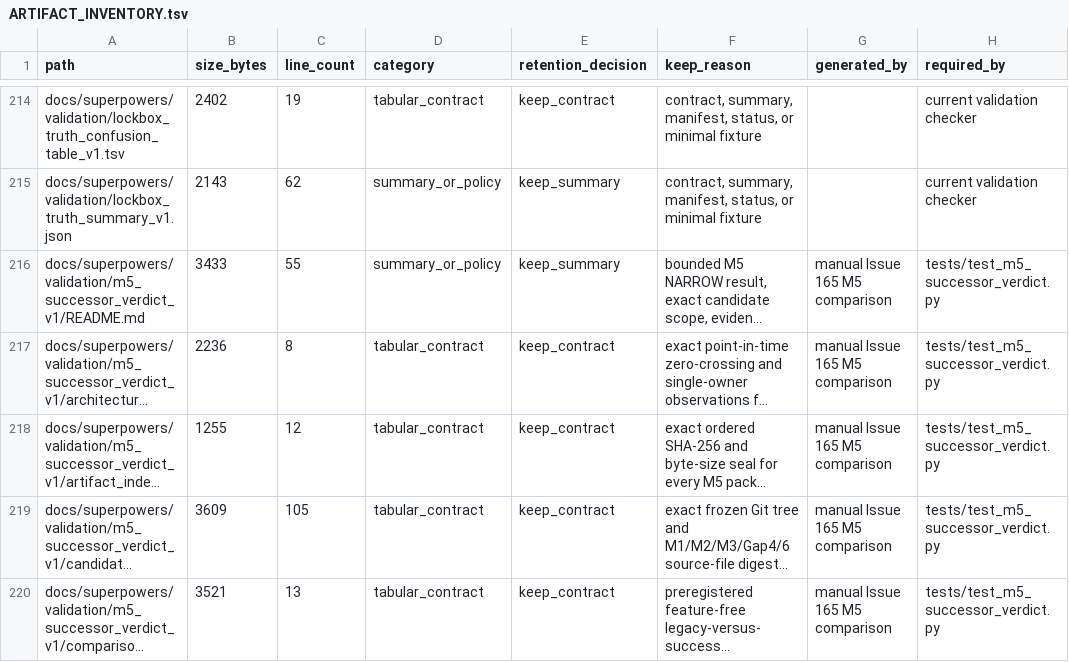
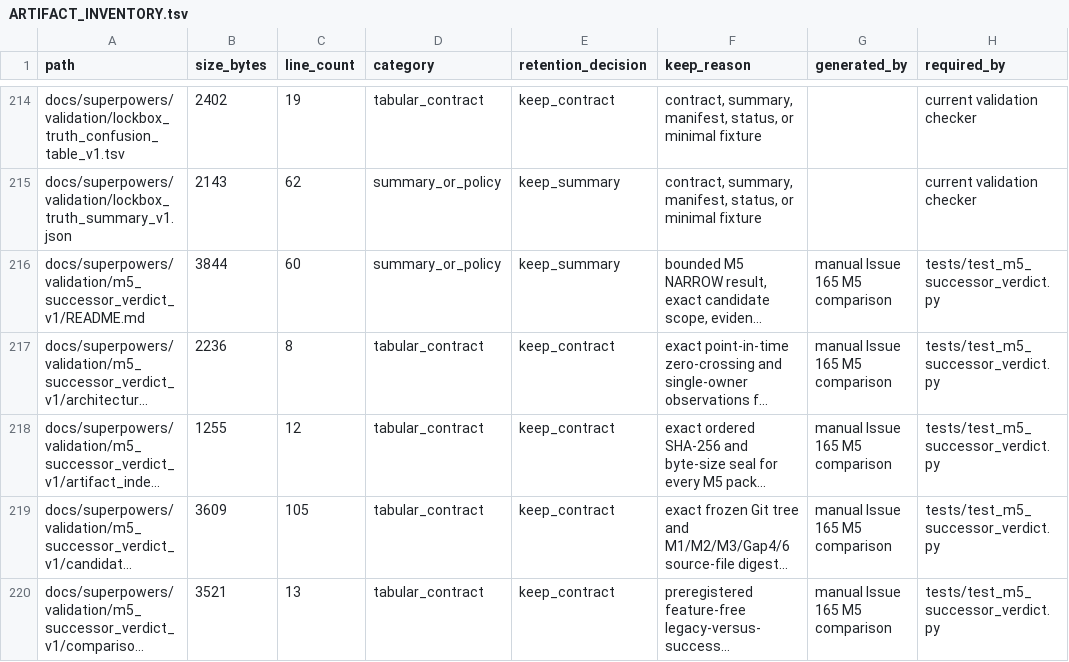
Before and after one commit to bosschen0429/XIC_Extractor, a TSV file: docs/superpowers/validation/ARTIFACT_INVENTORY.tsv, drawn as a sheet; only a part is shown, gaps mark what is left out; long unchanged cells end in …; the diff names each change by its address in the sheet, - before the commit and + after, or states it on an @@ line.

Commit message:
fix(validation): seal M5 packet trust root

```diff
--- a/docs/superpowers/validation/ARTIFACT_INVENTORY.tsv
+++ b/docs/superpowers/validation/ARTIFACT_INVENTORY.tsv
-B216 (size_bytes): 3433
+B216 (size_bytes): 3844
-C216 (line_count): 55
+C216 (line_count): 60
```
Also changed, not shown: docs/superpowers/validation/m5_successor_verdict_v1/artifact_index.tsv, docs/superpowers/validation/m5_successor_verdict_v1/evidence_manifest.tsv, 3 other files.
